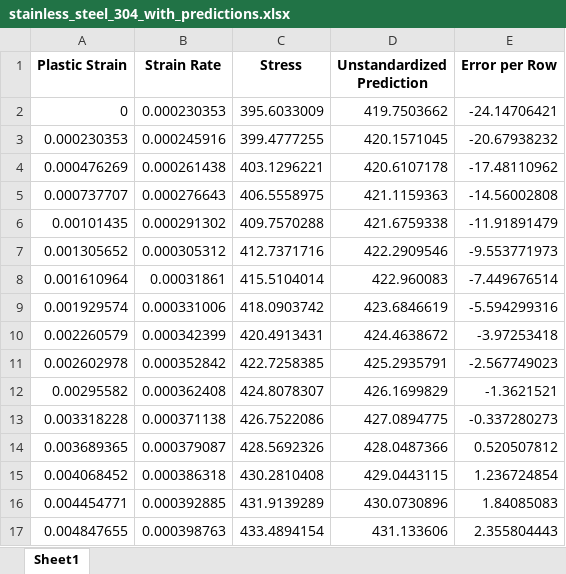
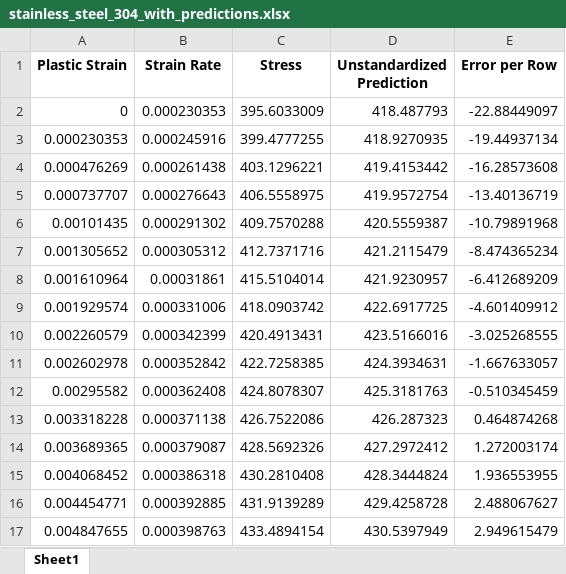
Before and after one commit to naddeok96/steel_stress_regression_session, an Excel workbook: data/stainless_steel_304_with_predictions.xlsx, sheet Sheet1, drawn as a sheet; only a part is shown; values as stored, in another font and other column widths than the file's, no borders; the diff covers the shown part only; the diff names each change by its address in the sheet, - before the commit and + after, or states it on an @@ line.

```diff
--- a/data/stainless_steel_304_with_predictions.xlsx (sheet Sheet1)
+++ b/data/stainless_steel_304_with_predictions.xlsx (sheet Sheet1)
-D2 (Unstandardized Prediction): 419.7503662
+D2 (Unstandardized Prediction): 418.487793
-E2 (Error per Row): -24.14706421
+E2 (Error per Row): -22.88449097
-D3 (Unstandardized Prediction): 420.1571045
+D3 (Unstandardized Prediction): 418.9270935
-E3 (Error per Row): -20.67938232
+E3 (Error per Row): -19.44937134
-D4 (Unstandardized Prediction): 420.6107178
+D4 (Unstandardized Prediction): 419.4153442
-E4 (Error per Row): -17.48110962
+E4 (Error per Row): -16.28573608
-D5 (Unstandardized Prediction): 421.1159363
+D5 (Unstandardized Prediction): 419.9572754
-E5 (Error per Row): -14.56002808
+E5 (Error per Row): -13.40136719
-D6 (Unstandardized Prediction): 421.6759338
+D6 (Unstandardized Prediction): 420.5559387
-E6 (Error per Row): -11.91891479
+E6 (Error per Row): -10.79891968
-D7 (Unstandardized Prediction): 422.2909546
+D7 (Unstandardized Prediction): 421.2115479
-E7 (Error per Row): -9.553771973
+E7 (Error per Row): -8.474365234
-D8 (Unstandardized Prediction): 422.960083
+D8 (Unstandardized Prediction): 421.9230957
-E8 (Error per Row): -7.449676514
+E8 (Error per Row): -6.412689209
-D9 (Unstandardized Prediction): 423.6846619
+D9 (Unstandardized Prediction): 422.6917725
-E9 (Error per Row): -5.594299316
+E9 (Error per Row): -4.601409912
-D10 (Unstandardized Prediction): 424.4638672
+D10 (Unstandardized Prediction): 423.5166016
-E10 (Error per Row): -3.97253418
+E10 (Error per Row): -3.025268555
-D11 (Unstandardized Prediction): 425.2935791
+D11 (Unstandardized Prediction): 424.3934631
-E11 (Error per Row): -2.567749023
+E11 (Error per Row): -1.667633057
-D12 (Unstandardized Prediction): 426.1699829
+D12 (Unstandardized Prediction): 425.3181763
-E12 (Error per Row): -1.3621521
+E12 (Error per Row): -0.510345459
-D13 (Unstandardized Prediction): 427.0894775
+D13 (Unstandardized Prediction): 426.287323
-E13 (Error per Row): -0.337280273
+E13 (Error per Row): 0.464874268
-D14 (Unstandardized Prediction): 428.0487366
+D14 (Unstandardized Prediction): 427.2972412
-E14 (Error per Row): 0.520507812
+E14 (Error per Row): 1.272003174
-D15 (Unstandardized Prediction): 429.0443115
+D15 (Unstandardized Prediction): 428.3444824
-E15 (Error per Row): 1.236724854
+E15 (Error per Row): 1.936553955
-D16 (Unstandardized Prediction): 430.0730896
+D16 (Unstandardized Prediction): 429.4258728
-E16 (Error per Row): 1.84085083
+E16 (Error per Row): 2.488067627
-D17 (Unstandardized Prediction): 431.133606
+D17 (Unstandardized Prediction): 430.5397949
-E17 (Error per Row): 2.355804443
+E17 (Error per Row): 2.949615479
```
Also changed, not shown: 1030 edited cells elsewhere in this sheet.
